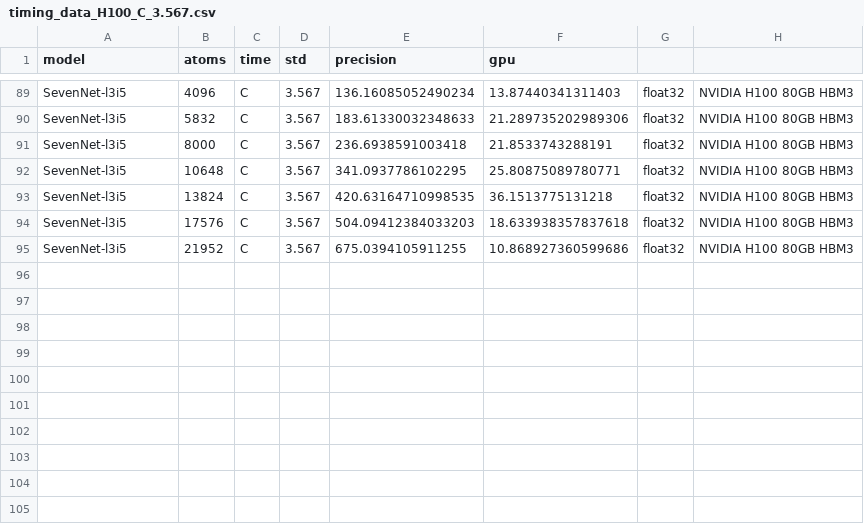
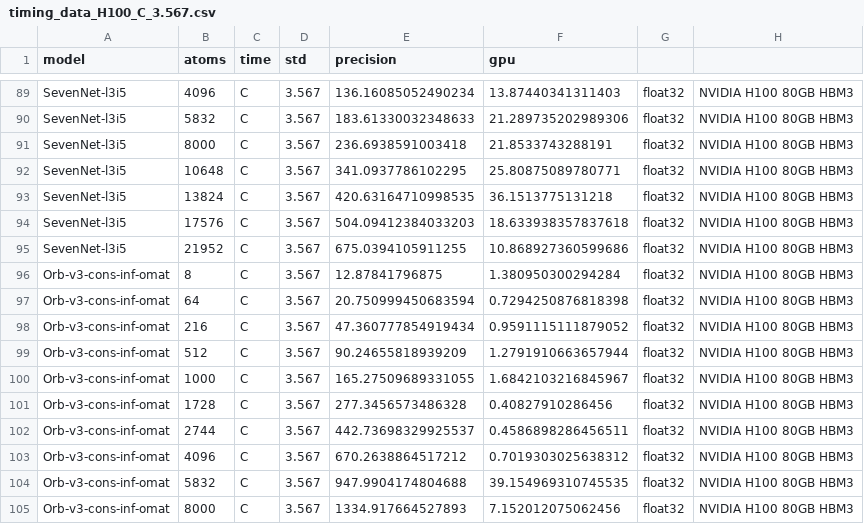
Before and after one commit to mitkotak/matbench-speed, a CSV file: data/timing_data_H100_C_3.567.csv, drawn as a sheet; only a part is shown, gaps mark what is left out; the diff names each change by its address in the sheet, - before the commit and + after, or states it on an @@ line.

```diff
--- a/data/timing_data_H100_C_3.567.csv
+++ b/data/timing_data_H100_C_3.567.csv
+row 96: Orb-v3-cons-inf-omat | 8 | C | 3.567 | 12.87841796875 | 1.380950300294284 | float32 | NVIDIA H100 80GB HBM3
+row 97: Orb-v3-cons-inf-omat | 64 | C | 3.567 | 20.750999450683594 | 0.7294250876818398 | float32 | NVIDIA H100 80GB HBM3
+row 98: Orb-v3-cons-inf-omat | 216 | C | 3.567 | 47.360777854919434 | 0.9591115111879052 | float32 | NVIDIA H100 80GB HBM3
+row 99: Orb-v3-cons-inf-omat | 512 | C | 3.567 | 90.24655818939209 | 1.2791910663657944 | float32 | NVIDIA H100 80GB HBM3
+row 100: Orb-v3-cons-inf-omat | 1000 | C | 3.567 | 165.27509689331055 | 1.6842103216845967 | float32 | NVIDIA H100 80GB HBM3
+row 101: Orb-v3-cons-inf-omat | 1728 | C | 3.567 | 277.3456573486328 | 0.40827910286456 | float32 | NVIDIA H100 80GB HBM3
+row 102: Orb-v3-cons-inf-omat | 2744 | C | 3.567 | 442.73698329925537 | 0.4586898286456511 | float32 | NVIDIA H100 80GB HBM3
+row 103: Orb-v3-cons-inf-omat | 4096 | C | 3.567 | 670.2638864517212 | 0.7019303025638312 | float32 | NVIDIA H100 80GB HBM3
+row 104: Orb-v3-cons-inf-omat | 5832 | C | 3.567 | 947.9904174804688 | 39.154969310745535 | float32 | NVIDIA H100 80GB HBM3
+row 105: Orb-v3-cons-inf-omat | 8000 | C | 3.567 | 1334.917664527893 | 7.152012075062456 | float32 | NVIDIA H100 80GB HBM3
```
Also changed, not shown: data/timing_data_H100_Si_5.43.csv, 10 other files.
